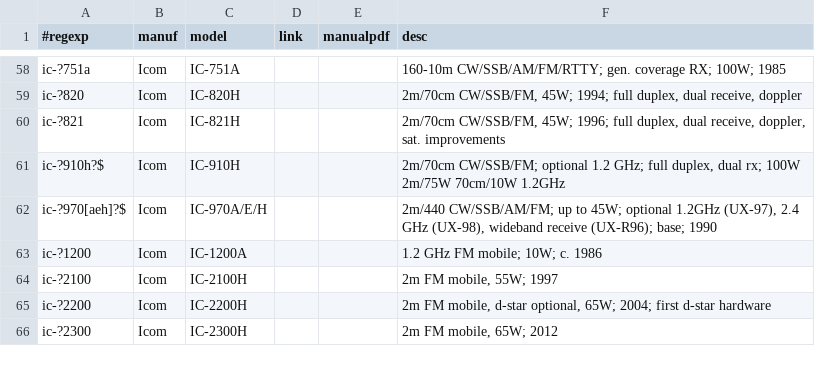
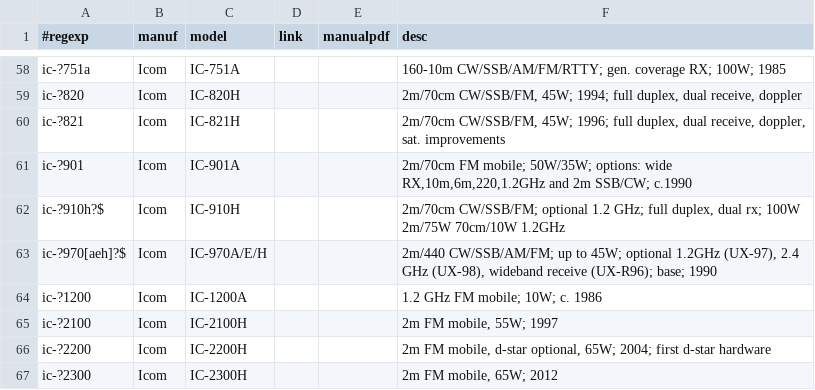
Before and after one commit to molo1134/rigs, a CSV file: rigs.csv, drawn as a sheet; only a part is shown, gaps mark what is left out.

Commit message:
IC-901

```diff
--- a/rigs.csv
+++ b/rigs.csv
@@ -60,2 +60,3 @@ ic-?820,Icom,IC-820H,,,"2m/70cm CW/SSB/FM, 45W; 1994; full duplex, dual receive,
 ic-?821,Icom,IC-821H,,,"2m/70cm CW/SSB/FM, 45W; 1996; full duplex, dual receive, doppler, sat. improvements"
+ic-?901,Icom,IC-901A,,,"2m/70cm FM mobile; 50W/35W; options: wide RX,10m,6m,220,1.2GHz and 2m SSB/CW; c.1990"
 ic-?910h?$,Icom,IC-910H,,,"2m/70cm CW/SSB/FM; optional 1.2 GHz; full duplex, dual rx; 100W 2m/75W 70cm/10W 1.2GHz"
```
